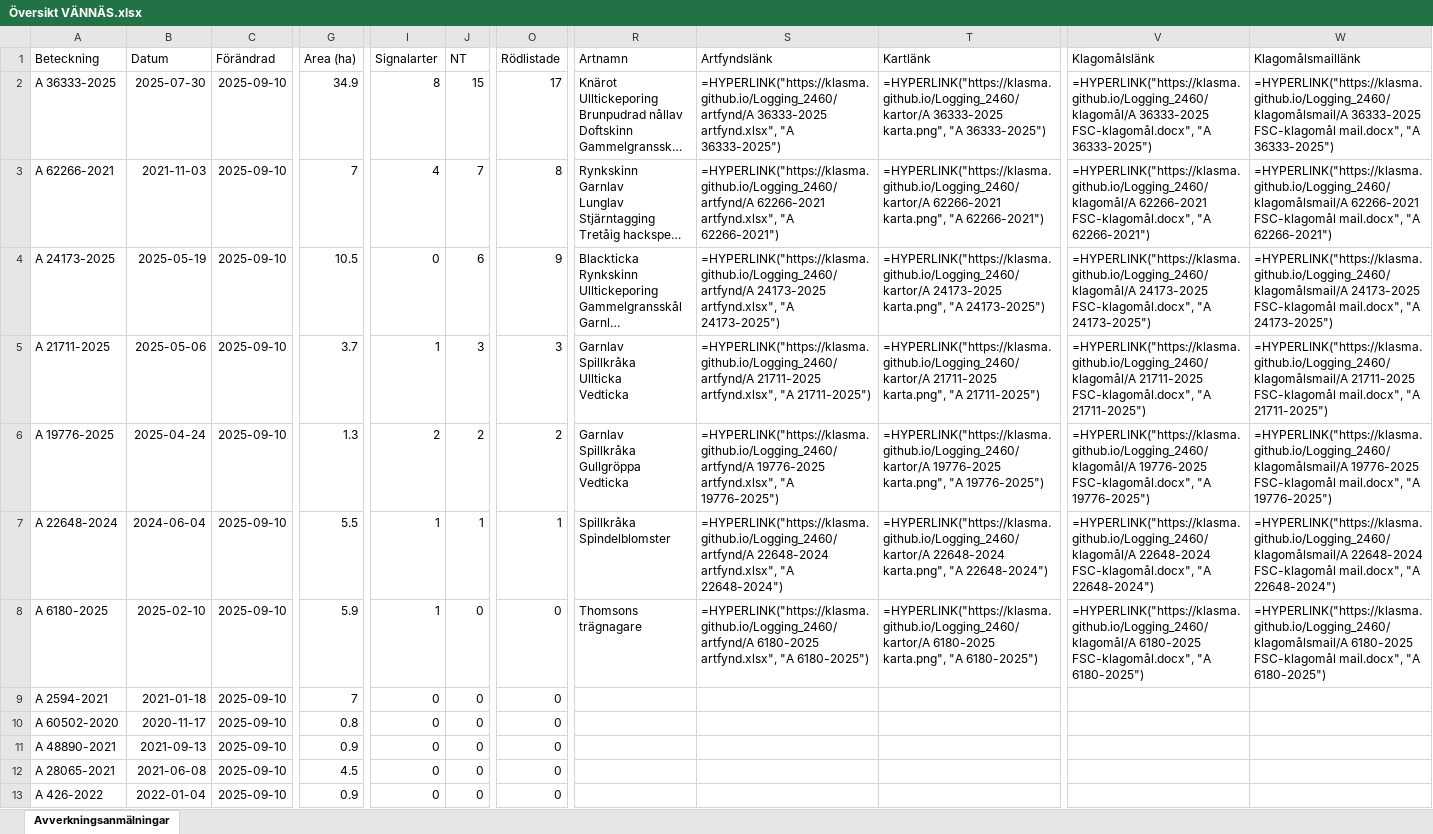
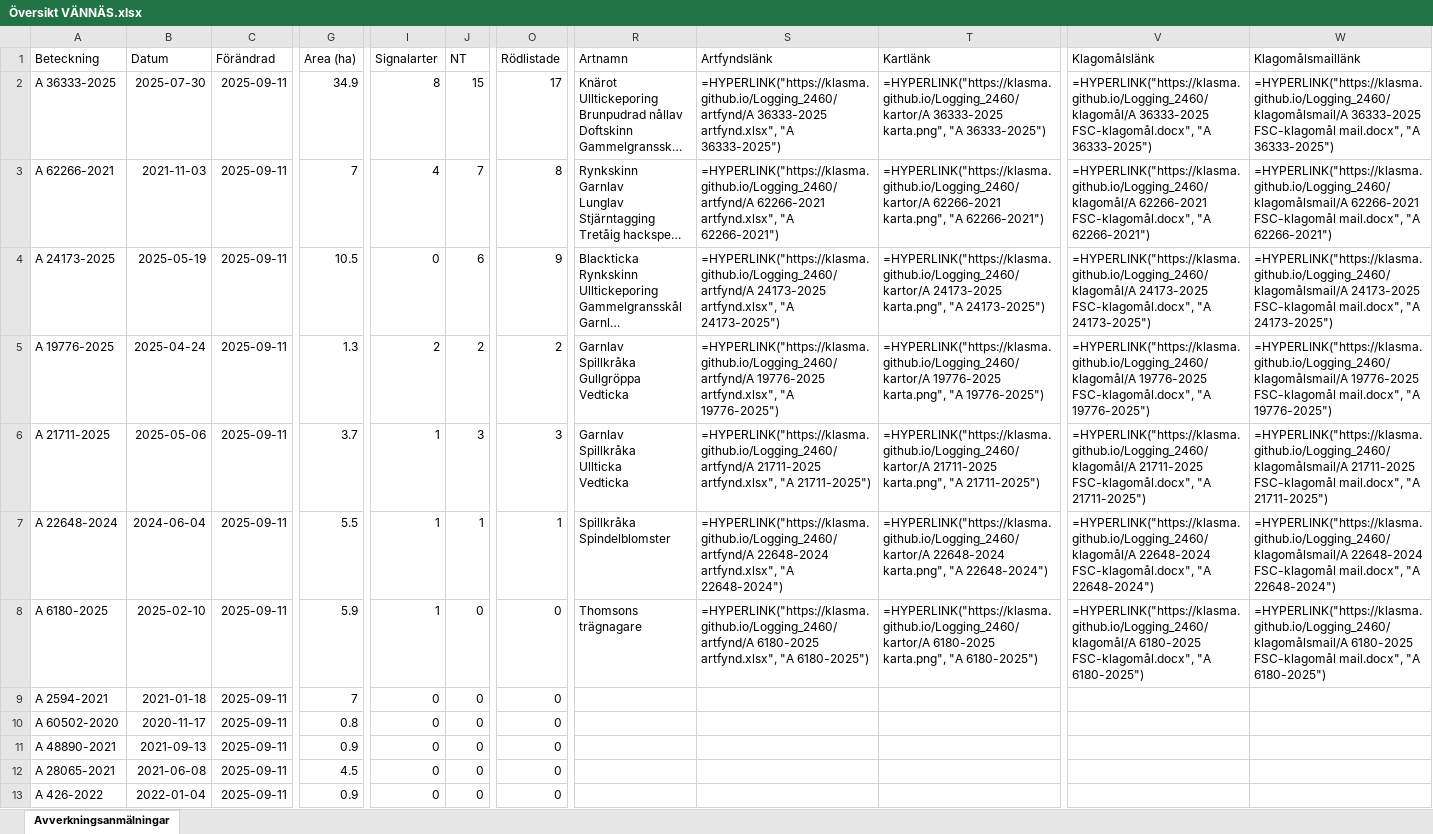
Before and after one commit to klasma/Logging_2460, an Excel workbook: Översikt VÄNNÄS.xlsx, sheet Avverkningsanmälningar, drawn as a sheet; only a part is shown, gaps mark what is left out; long unchanged cells end in …; values as stored, in another font and other column widths than the file's, no borders; formulas without a stored value are shown as written; ↵ is a line break in a cell; the diff covers the shown part only; the diff names each change by its address in the sheet, - before the commit and + after, or states it on an @@ line.

```diff
--- a/Översikt VÄNNÄS.xlsx (sheet Avverkningsanmälningar)
+++ b/Översikt VÄNNÄS.xlsx (sheet Avverkningsanmälningar)
-C2:C13 (Förändrad): 2025-09-10
+C2:C13 (Förändrad): 2025-09-11
-A5 (Beteckning): A 21711-2025
+A5 (Beteckning): A 19776-2025
-B5 (Datum): 2025-05-06
+B5 (Datum): 2025-04-24
-G5 (Area (ha)): 3.7
+G5 (Area (ha)): 1.3
-I5 (Signalarter): 1
+I5 (Signalarter): 2
-J5 (NT): 3
+J5 (NT): 2
-O5 (Rödlistade): 3
+O5 (Rödlistade): 2
-R5 (Artnamn): Garnlav ↵ Spillkråka ↵ Ullticka ↵ Vedticka
+R5 (Artnamn): Garnlav ↵ Spillkråka ↵ Gullgröppa ↵ Vedticka
-S5 (Artfyndslänk): =HYPERLINK("https://klasma.github.io/Logging_2460/artfynd/A 21711-2025 artfynd.xlsx", "A 21711-2025")
+S5 (Artfyndslänk): =HYPERLINK("https://klasma.github.io/Logging_2460/artfynd/A 19776-2025 artfynd.xlsx", "A 19776-2025")
-T5 (Kartlänk): =HYPERLINK("https://klasma.github.io/Logging_2460/kartor/A 21711-2025 karta.png", "A 21711-2025")
+T5 (Kartlänk): =HYPERLINK("https://klasma.github.io/Logging_2460/kartor/A 19776-2025 karta.png", "A 19776-2025")
-V5 (Klagomålslänk): =HYPERLINK("https://klasma.github.io/Logging_2460/klagomål/A 21711-2025 FSC-klagomål.docx", "A 21711-2025")
+V5 (Klagomålslänk): =HYPERLINK("https://klasma.github.io/Logging_2460/klagomål/A 19776-2025 FSC-klagomål.docx", "A 19776-2025")
-W5 (Klagomålsmaillänk): =HYPERLINK("https://klasma.github.io/Logging_2460/klagomålsmail/A 21711-2025 FSC-klagomål mail.docx", "A 21711-2025")
+W5 (Klagomålsmaillänk): =HYPERLINK("https://klasma.github.io/Logging_2460/klagomålsmail/A 19776-2025 FSC-klagomål mail.docx", "A 19776-2025")
-A6 (Beteckning): A 19776-2025
+A6 (Beteckning): A 21711-2025
-B6 (Datum): 2025-04-24
+B6 (Datum): 2025-05-06
-G6 (Area (ha)): 1.3
+G6 (Area (ha)): 3.7
-I6 (Signalarter): 2
+I6 (Signalarter): 1
-J6 (NT): 2
+J6 (NT): 3
-O6 (Rödlistade): 2
+O6 (Rödlistade): 3
-R6 (Artnamn): Garnlav ↵ Spillkråka ↵ Gullgröppa ↵ Vedticka
+R6 (Artnamn): Garnlav ↵ Spillkråka ↵ Ullticka ↵ Vedticka
-S6 (Artfyndslänk): =HYPERLINK("https://klasma.github.io/Logging_2460/artfynd/A 19776-2025 artfynd.xlsx", "A 19776-2025")
+S6 (Artfyndslänk): =HYPERLINK("https://klasma.github.io/Logging_2460/artfynd/A 21711-2025 artfynd.xlsx", "A 21711-2025")
-T6 (Kartlänk): =HYPERLINK("https://klasma.github.io/Logging_2460/kartor/A 19776-2025 karta.png", "A 19776-2025")
+T6 (Kartlänk): =HYPERLINK("https://klasma.github.io/Logging_2460/kartor/A 21711-2025 karta.png", "A 21711-2025")
-V6 (Klagomålslänk): =HYPERLINK("https://klasma.github.io/Logging_2460/klagomål/A 19776-2025 FSC-klagomål.docx", "A 19776-2025")
+V6 (Klagomålslänk): =HYPERLINK("https://klasma.github.io/Logging_2460/klagomål/A 21711-2025 FSC-klagomål.docx", "A 21711-2025")
-W6 (Klagomålsmaillänk): =HYPERLINK("https://klasma.github.io/Logging_2460/klagomålsmail/A 19776-2025 FSC-klagomål mail.docx", "A 19776-2025")
+W6 (Klagomålsmaillänk): =HYPERLINK("https://klasma.github.io/Logging_2460/klagomålsmail/A 21711-2025 FSC-klagomål mail.docx", "A 21711-2025")
```
Also changed, not shown: 806 edited cells elsewhere in this sheet, artfynd/A 19776-2025 artfynd.xlsx, artfynd/A 21711-2025 artfynd.xlsx, 40 other files.
